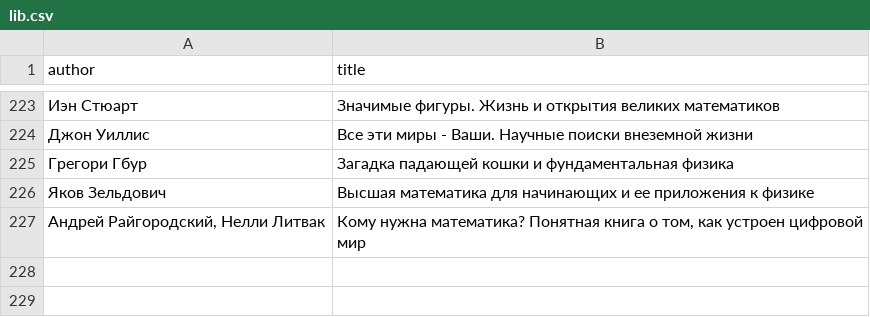
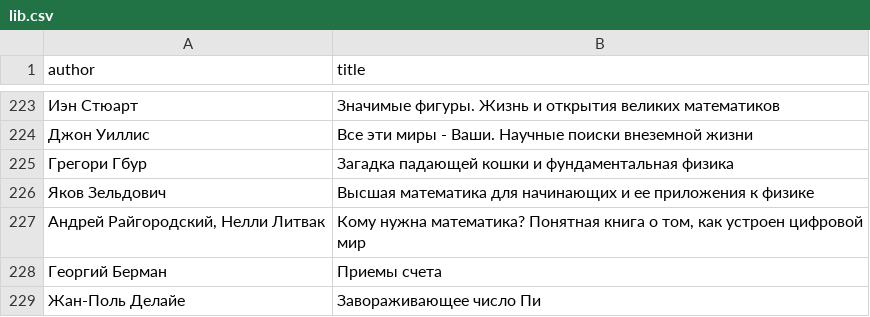
Before and after one commit to badoctopod/bookshelf, a CSV file: lib.csv, drawn as a sheet; only a part is shown, gaps mark what is left out; the diff names each change by its address in the sheet, - before the commit and + after, or states it on an @@ line.

Commit message:
Update lib.csv

```diff
--- a/lib.csv
+++ b/lib.csv
+row 228: Георгий Берман | Приемы счета
+row 229: Жан-Поль Делайе | Завораживающее число Пи
```
